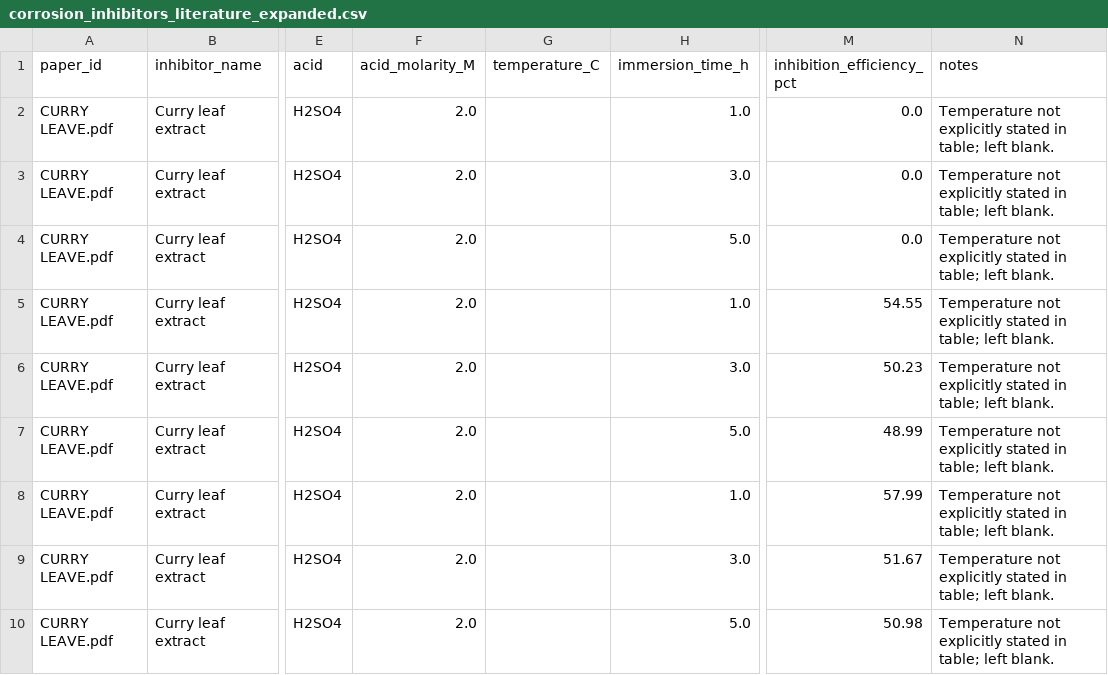
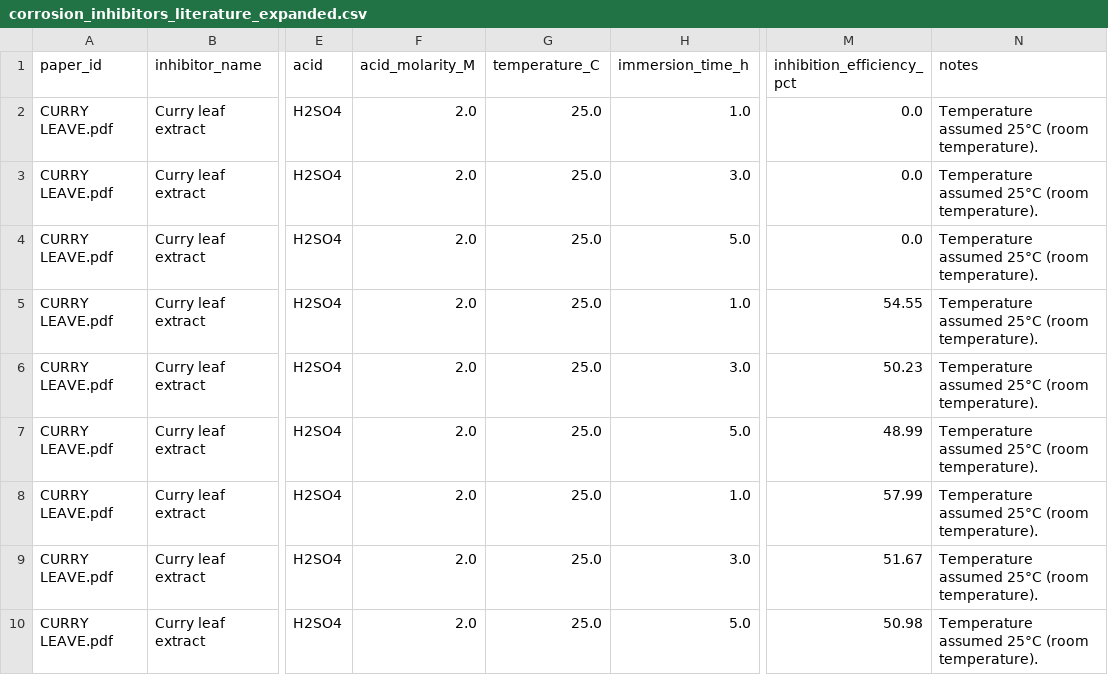
Before and after one commit to naznajmuddin/ml_inhibitor, a CSV file: corrosion_inhibitors_literature_expanded.csv, drawn as a sheet; only a part is shown, gaps mark what is left out; the diff covers the shown part only; the diff names each change by its address in the sheet, - before the commit and + after, or states it on an @@ line.

```diff
--- a/corrosion_inhibitors_literature_expanded.csv
+++ b/corrosion_inhibitors_literature_expanded.csv
-G2:G10 (temperature_C): (empty)
+G2:G10 (temperature_C): 25.0
-N2:N10 (notes): Temperature not explicitly stated in table; left blank.
+N2:N10 (notes): Temperature assumed 25°C (room temperature).
```
Also changed, not shown: 3 added rows and 29 edited cells elsewhere in this file, ml_models/all_models_comparison.csv, ml_models/best_model_feature_importance.csv, 39 other files.
